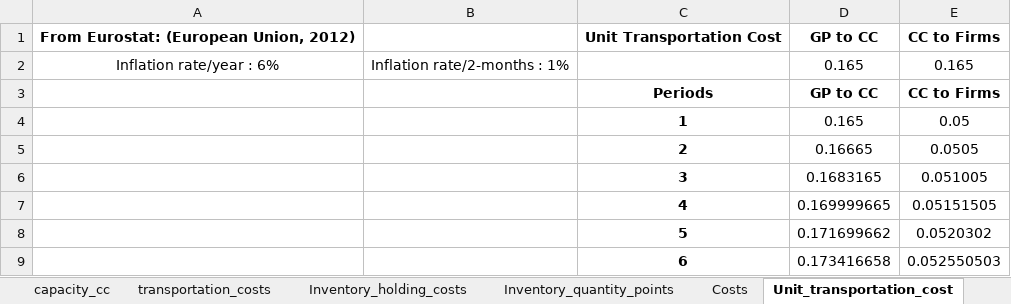
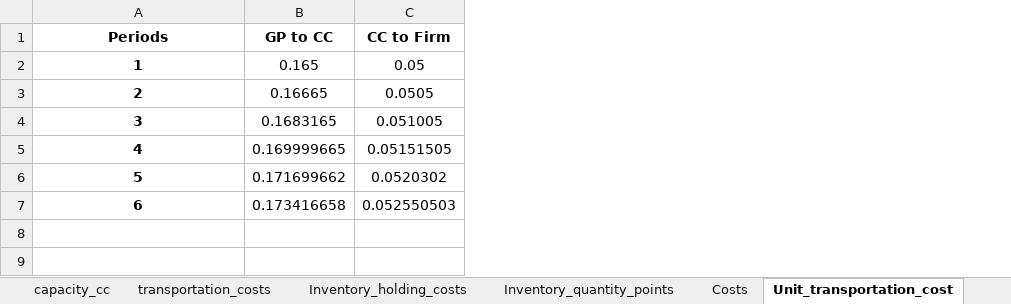
Before and after one commit to JohnTranNTUT/Reverse_Logistics_Networks, an Excel workbook: SouthVietnam.xlsx, sheet Unit_transportation_cost, drawn as a sheet; values as stored, in another font and other column widths than the file's, no borders; removed rows and columns are numbered as before the commit, all else as after; the diff names each change by its address in the sheet, - before the commit and + after, or states it on an @@ line.

```diff
--- a/SouthVietnam.xlsx (sheet Unit_transportation_cost)
+++ b/SouthVietnam.xlsx (sheet Unit_transportation_cost)
-column A, empty
-column B, empty
-row 1: From Eurostat: (European Union, 2012) |  | Unit Transportation Cost | GP to CC | CC to Firms
-row 2: Inflation rate/year : 6% | Inflation rate/2-months : 1% |  | 0.165 | 0.165
-C1: CC to Firms
+C1: CC to Firm
```
Also changed, not shown: sheet DistancefromCCtoFirm, sheet Inventory_holding_costs, sheet Distance, sheet ContainerCapacities, sheet WEEEAmount, sheet Population, other sheet tabs, formulas that keep their value, 1 other file.
